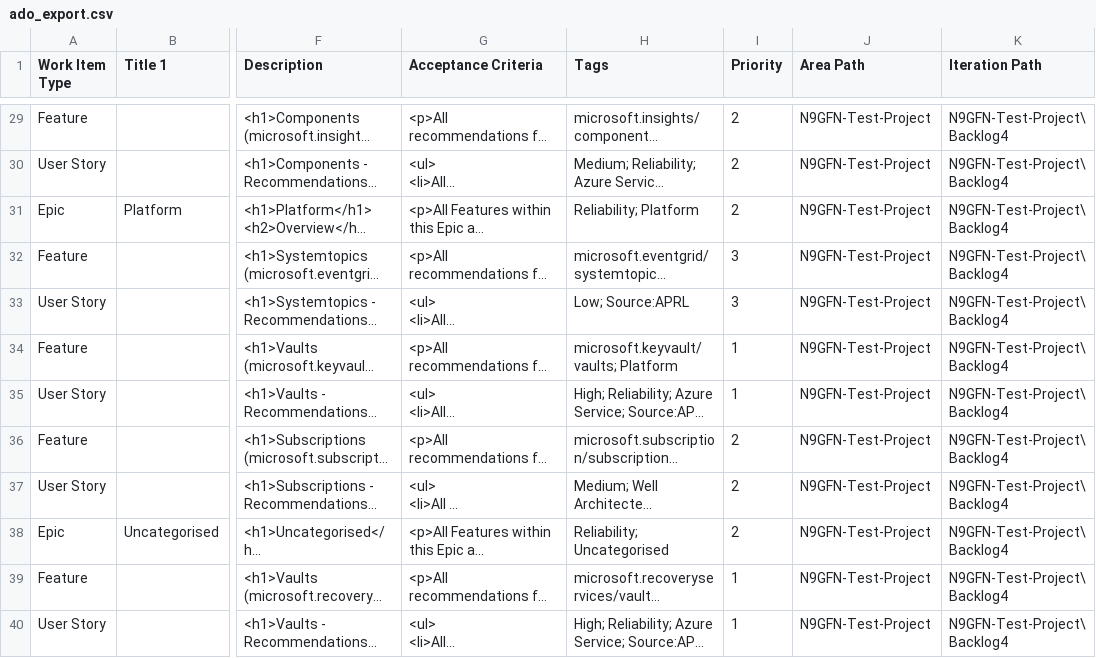
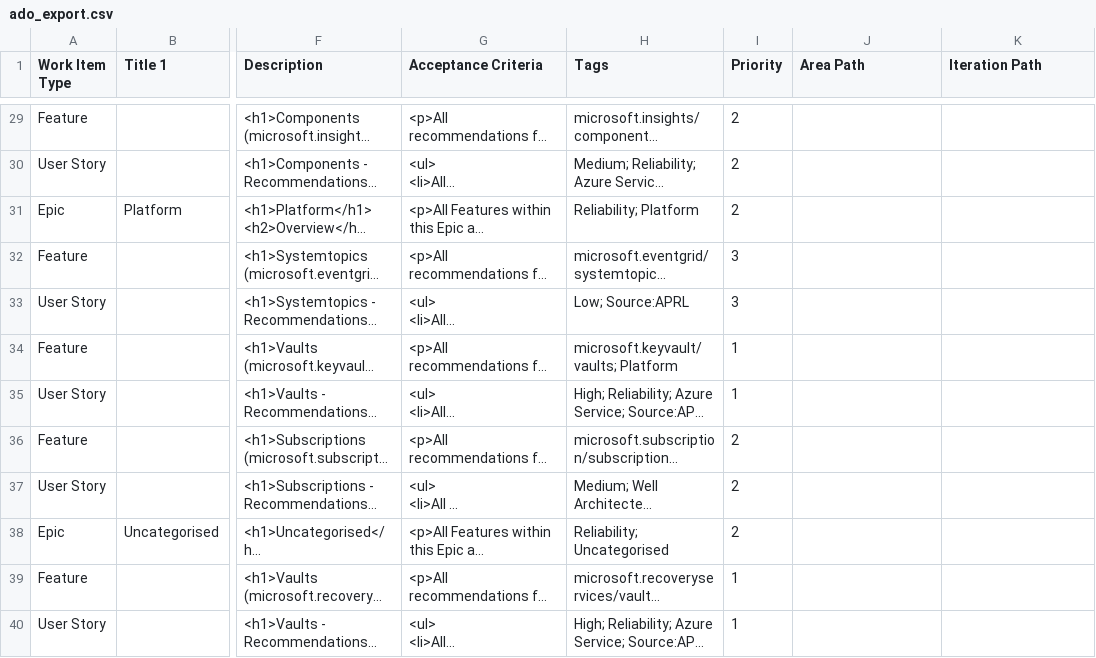
Before and after one commit to 31Nick/MSFT-ExcellenceAgent, a CSV file: output/ado_export.csv, drawn as a sheet; only a part is shown, gaps mark what is left out; long unchanged cells end in …; the diff covers the shown part only; the diff names each change by its address in the sheet, - before the commit and + after, or states it on an @@ line.

```diff
--- a/output/ado_export.csv
+++ b/output/ado_export.csv
-J29:J40 (Area Path): N9GFN-Test-Project
+J29:J40 (Area Path): (empty)
-K29:K40 (Iteration Path): N9GFN-Test-Project\Backlog4
+K29:K40 (Iteration Path): (empty)
```
Also changed, not shown: 54 edited cells elsewhere in this file, 1 other file.
